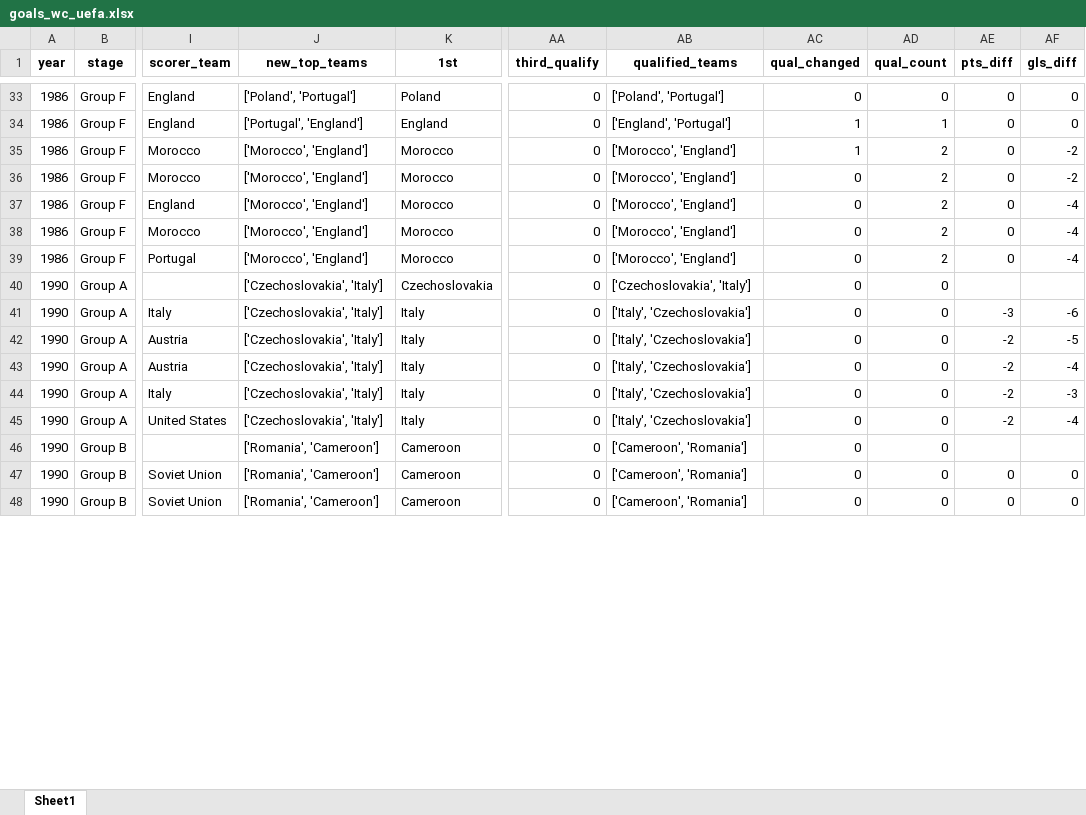
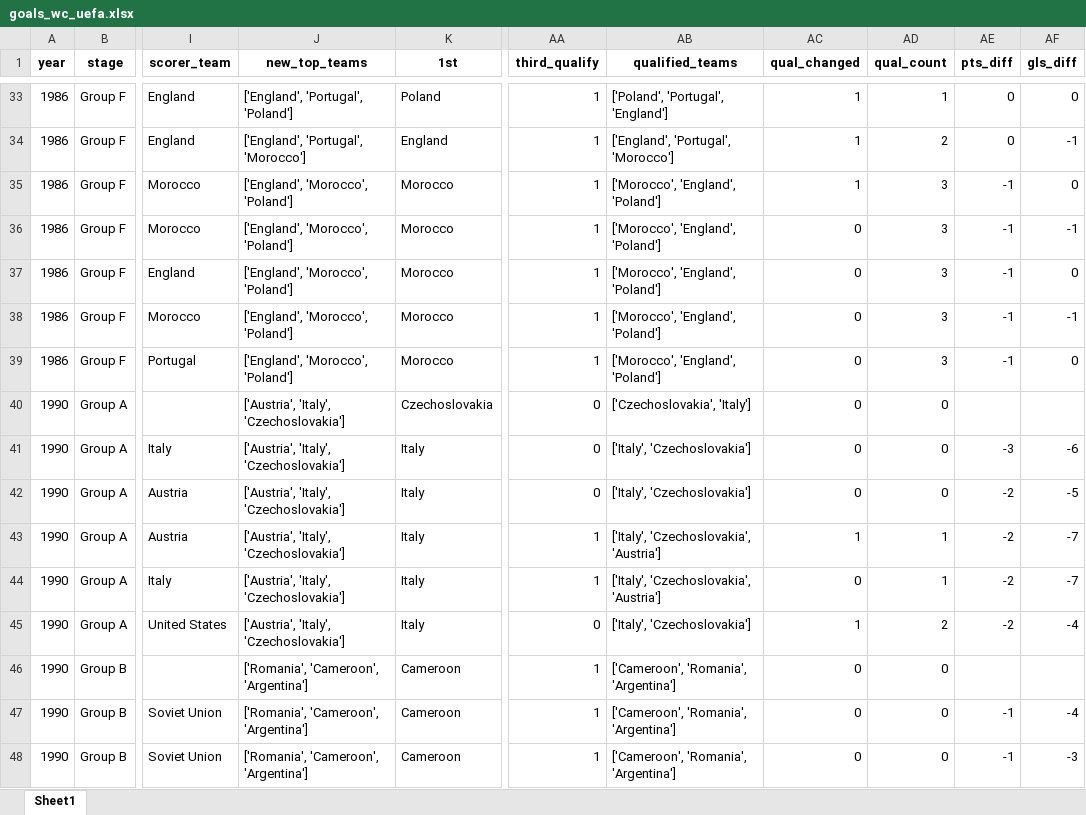
Before and after one commit to AEGDDI/tiebreak_wc, an Excel workbook: data/out/wiki/men/uefa/wc/goals_wc_uefa.xlsx, sheet Sheet1, drawn as a sheet; only a part is shown, gaps mark what is left out; values as stored, in another font and other column widths than the file's, no borders; the diff covers the shown part only; the diff names each change by its address in the sheet, - before the commit and + after, or states it on an @@ line.

```diff
--- a/data/out/wiki/men/uefa/wc/goals_wc_uefa.xlsx (sheet Sheet1)
+++ b/data/out/wiki/men/uefa/wc/goals_wc_uefa.xlsx (sheet Sheet1)
-J33 (new_top_teams): ['Poland', 'Portugal']
+J33 (new_top_teams): ['England', 'Portugal', 'Poland']
-AA33:AA39 (third_qualify): 0
+AA33:AA39 (third_qualify): 1
-AB33 (qualified_teams): ['Poland', 'Portugal']
+AB33 (qualified_teams): ['Poland', 'Portugal', 'England']
-AC33 (qual_changed): 0
+AC33 (qual_changed): 1
-AD33 (qual_count): 0
+AD33 (qual_count): 1
-J34 (new_top_teams): ['Portugal', 'England']
+J34 (new_top_teams): ['England', 'Portugal', 'Morocco']
-AB34 (qualified_teams): ['England', 'Portugal']
+AB34 (qualified_teams): ['England', 'Portugal', 'Morocco']
-AD34 (qual_count): 1
+AD34 (qual_count): 2
-AF34 (gls_diff): 0
+AF34 (gls_diff): -1
-J35:J39 (new_top_teams): ['Morocco', 'England']
+J35:J39 (new_top_teams): ['England', 'Morocco', 'Poland']
-AB35:AB39 (qualified_teams): ['Morocco', 'England']
+AB35:AB39 (qualified_teams): ['Morocco', 'England', 'Poland']
-AD35:AD39 (qual_count): 2
+AD35:AD39 (qual_count): 3
-AE35:AE39 (pts_diff): 0
+AE35:AE39 (pts_diff): -1
-AF35 (gls_diff): -2
+AF35 (gls_diff): 0
-AF36 (gls_diff): -2
+AF36 (gls_diff): -1
-AF37 (gls_diff): -4
+AF37 (gls_diff): 0
-AF38 (gls_diff): -4
+AF38 (gls_diff): -1
-AF39 (gls_diff): -4
+AF39 (gls_diff): 0
-J40:J45 (new_top_teams): ['Czechoslovakia', 'Italy']
+J40:J45 (new_top_teams): ['Austria', 'Italy', 'Czechoslovakia']
-AA43:AA44 (third_qualify): 0
+AA43:AA44 (third_qualify): 1
-AB43:AB44 (qualified_teams): ['Italy', 'Czechoslovakia']
+AB43:AB44 (qualified_teams): ['Italy', 'Czechoslovakia', 'Austria']
-AC43 (qual_changed): 0
+AC43 (qual_changed): 1
-AD43:AD44 (qual_count): 0
+AD43:AD44 (qual_count): 1
-AF43 (gls_diff): -4
+AF43 (gls_diff): -7
-AF44 (gls_diff): -3
+AF44 (gls_diff): -7
-AC45 (qual_changed): 0
+AC45 (qual_changed): 1
-AD45 (qual_count): 0
+AD45 (qual_count): 2
-J46:J48 (new_top_teams): ['Romania', 'Cameroon']
+J46:J48 (new_top_teams): ['Romania', 'Cameroon', 'Argentina']
-AA46:AA48 (third_qualify): 0
+AA46:AA48 (third_qualify): 1
-AB46:AB48 (qualified_teams): ['Cameroon', 'Romania']
+AB46:AB48 (qualified_teams): ['Cameroon', 'Romania', 'Argentina']
-AE47:AE48 (pts_diff): 0
+AE47:AE48 (pts_diff): -1
-AF47 (gls_diff): 0
+AF47 (gls_diff): -4
-AF48 (gls_diff): 0
+AF48 (gls_diff): -3
```
Also changed, not shown: 588 edited cells elsewhere in this sheet, data/out/wiki/men/fifa/eu/mbm_eu_fifa.xlsx, data/out/wiki/men/fifa/wc/mbm_wc_fifa.xlsx, 18 other files.
